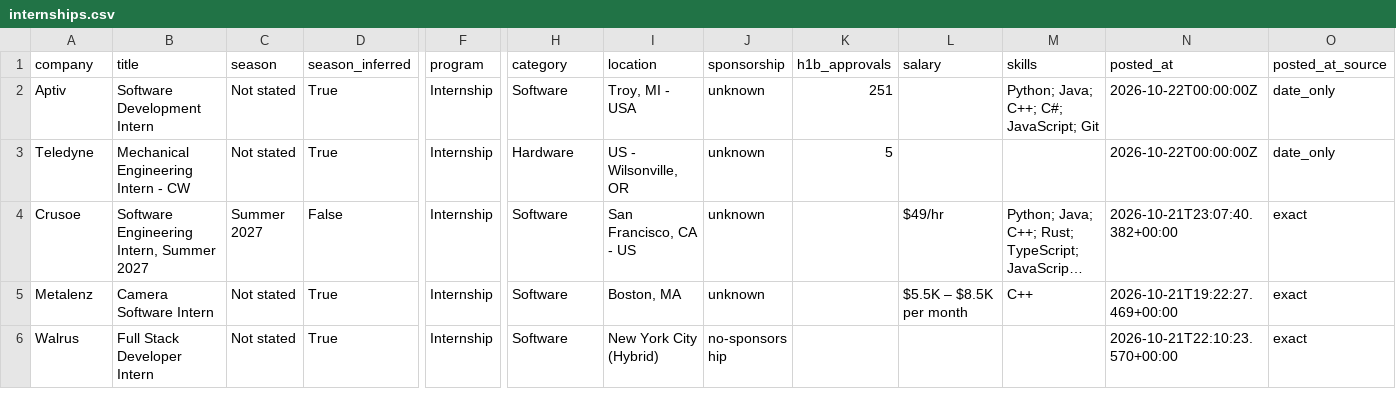
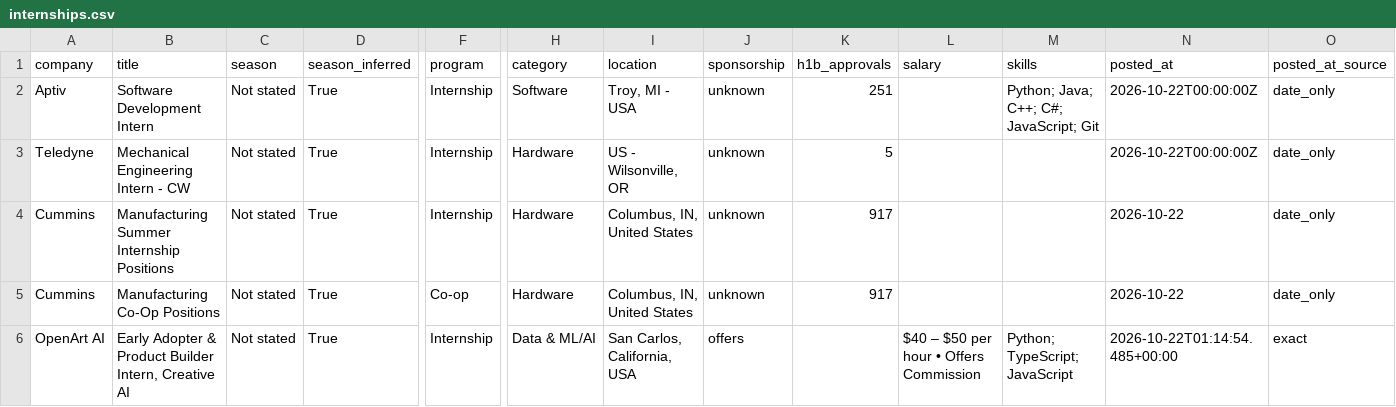
Before and after one commit to HeyIniHere/Automated-List-Of-Summer-2027-and-Fall-2026-MechEng-Internships, a CSV file: data/internships.csv, drawn as a sheet; only a part is shown, gaps mark what is left out; the shorter side is filled out with more unchanged rows; long unchanged cells end in …; rows hold the shown columns only; the diff covers the shown part only; the diff names each change by its address in the sheet, - before the commit and + after, or states it on an @@ line.

```diff
--- a/data/internships.csv
+++ b/data/internships.csv
+row 4: Cummins | Manufacturing Summer Internship Positions | Not stated | True | Internship | Hardware | Columbus, IN, United States | unknown | 917 |  |  | 2026-10-22 | date_only
+row 5: Cummins | Manufacturing Co-Op Positions | Not stated | True | Co-op | Hardware | Columbus, IN, United States | unknown | 917 |  |  | 2026-10-22 | date_only
+row 6: OpenArt AI | Early Adopter & Product Builder Intern, Creative AI | Not stated | True | Internship | Data & ML/AI | San Carlos, California, USA | offers |  | $40 – $50 per hour • Offers Commission | Python; TypeScript; JavaScript | 2026-10-22T01:14:54.485+00:00 | exact
```
Also changed, not shown: 4 added rows and 5 removed rows elsewhere in this file, docs/internships.csv, 15 other files.
